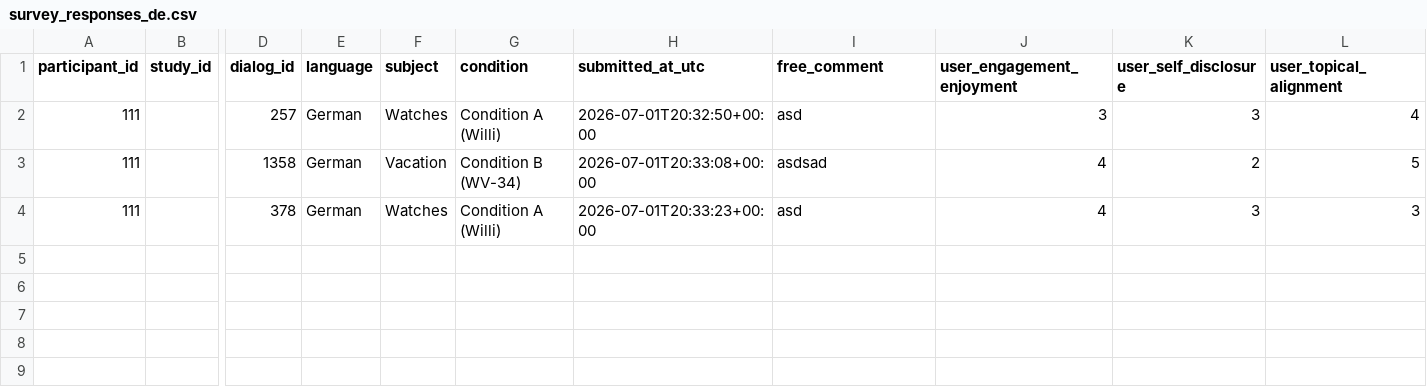
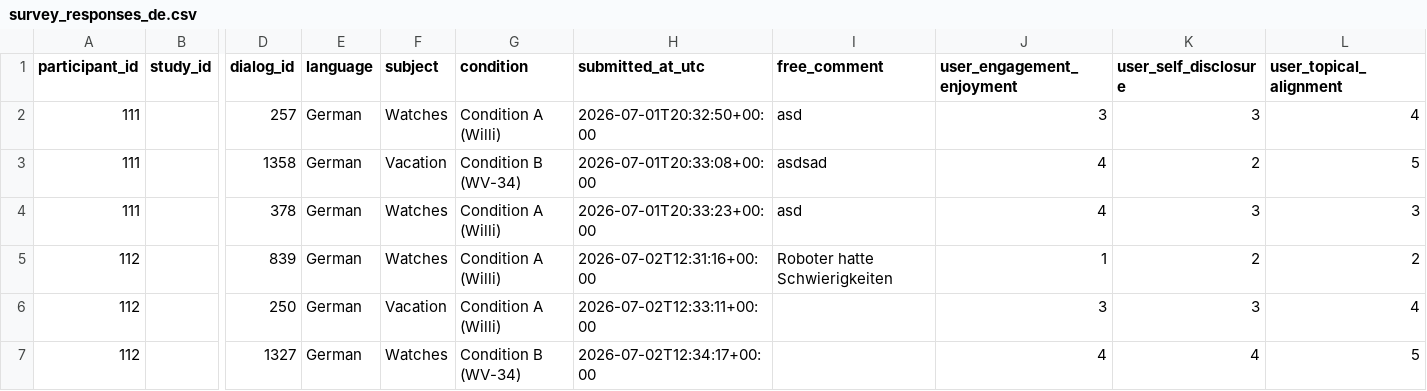
Before and after one commit to Cecilia-g24/NIM_willi, a CSV file: 05_prolific/responses/survey_responses_de.csv, drawn as a sheet; only a part is shown, gaps mark what is left out; rows hold the shown columns only; the diff names each change by its address in the sheet, - before the commit and + after, or states it on an @@ line.

```diff
--- a/05_prolific/responses/survey_responses_de.csv
+++ b/05_prolific/responses/survey_responses_de.csv
+row 5: 112 |  | 839 | German | Watches | Condition A (Willi) | 2026-07-02T12:31:16+00:00 | Roboter hatte Schwierigkeiten | 1 | 2 | 2
+row 6: 112 |  | 250 | German | Vacation | Condition A (Willi) | 2026-07-02T12:33:11+00:00 |  | 3 | 3 | 4
+row 7: 112 |  | 1327 | German | Watches | Condition B (WV-34) | 2026-07-02T12:34:17+00:00 |  | 4 | 4 | 5
```
Also changed, not shown: 2 other files.
